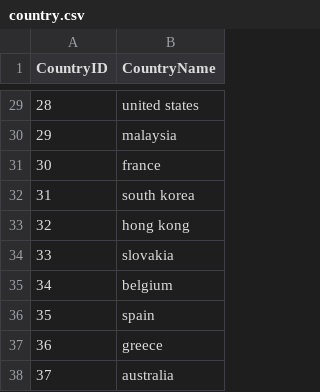
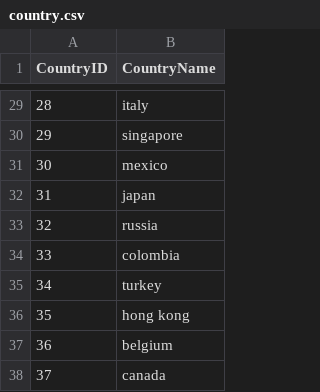
Before and after one commit to tiffie1/database-final, a CSV file: data/country.csv, drawn as a sheet; only a part is shown, gaps mark what is left out; the diff covers the shown part only.

```diff
--- a/data/country.csv
+++ b/data/country.csv
@@ -29,10 +29,10 @@ CountryID,CountryName
-28,united states
-29,malaysia
-30,france
-31,south korea
-32,hong kong
-33,slovakia
-34,belgium
-35,spain
-36,greece
-37,australia
+28,italy
+29,singapore
+30,mexico
+31,japan
+32,russia
+33,colombia
+34,turkey
+35,hong kong
+36,belgium
+37,canada
```
Also changed, not shown: 24 edited cells elsewhere in this file, data/actor.csv, data/acts_in.csv, 17 other files.
